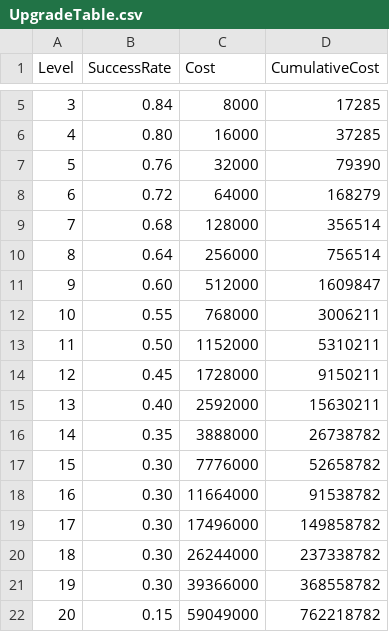
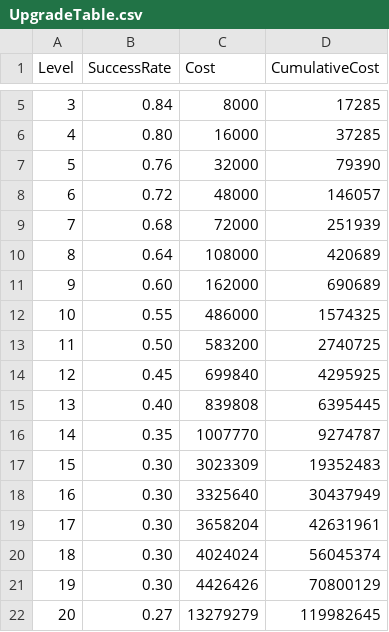
Before and after one commit to requin-0221/252RCOSE45700, a CSV file: Assets/Resources/Data/UpgradeTable.csv, drawn as a sheet; only a part is shown, gaps mark what is left out; the diff covers the shown part only.

```diff
--- a/Assets/Resources/Data/UpgradeTable.csv
+++ b/Assets/Resources/Data/UpgradeTable.csv
@@ -7,16 +7,16 @@ Level,SuccessRate,Cost,CumulativeCost
 5,0.76,32000,79390
-6,0.72,64000,168279
-7,0.68,128000,356514
-8,0.64,256000,756514
-9,0.60,512000,1609847
-10,0.55,768000,3006211
-11,0.50,1152000,5310211
-12,0.45,1728000,9150211
-13,0.40,2592000,15630211
-14,0.35,3888000,26738782
-15,0.30,7776000,52658782
-16,0.30,11664000,91538782
-17,0.30,17496000,149858782
-18,0.30,26244000,237338782
-19,0.30,39366000,368558782
-20,0.15,59049000,762218782
+6,0.72,48000,146057
+7,0.68,72000,251939
+8,0.64,108000,420689
+9,0.60,162000,690689
+10,0.55,486000,1574325
+11,0.50,583200,2740725
+12,0.45,699840,4295925
+13,0.40,839808,6395445
+14,0.35,1007770,9274787
+15,0.30,3023309,19352483
+16,0.30,3325640,30437949
+17,0.30,3658204,42631961
+18,0.30,4024024,56045374
+19,0.30,4426426,70800129
+20,0.27,13279279,119982645
```
Also changed, not shown: 26 edited cells elsewhere in this file, Assets/Resources/Data/ItemTable.csv, 25 other files.
